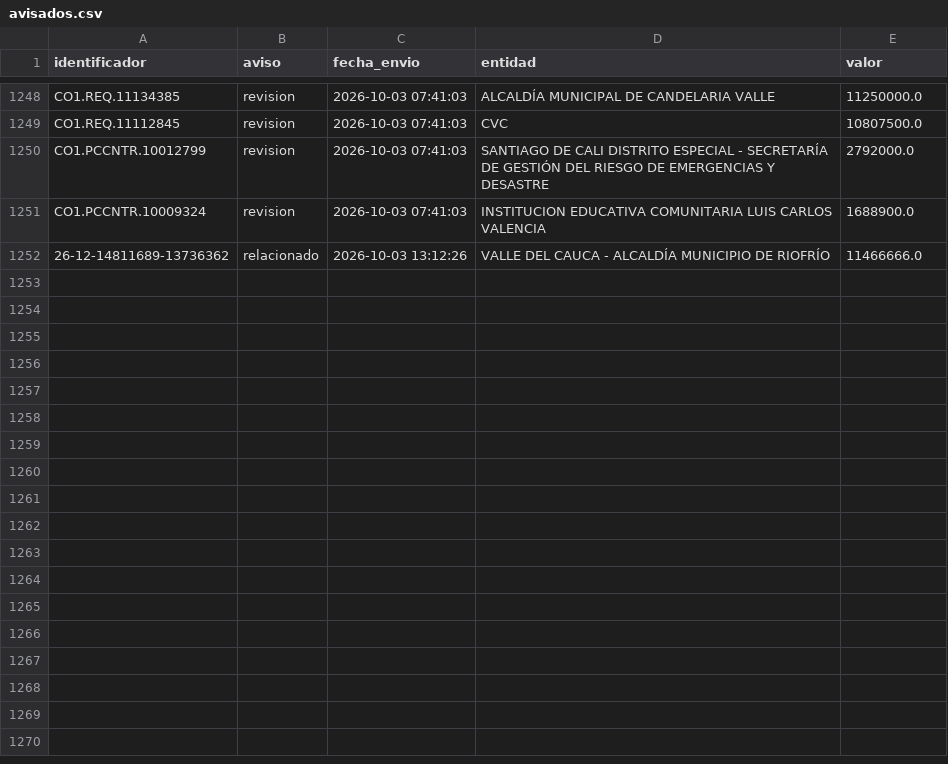
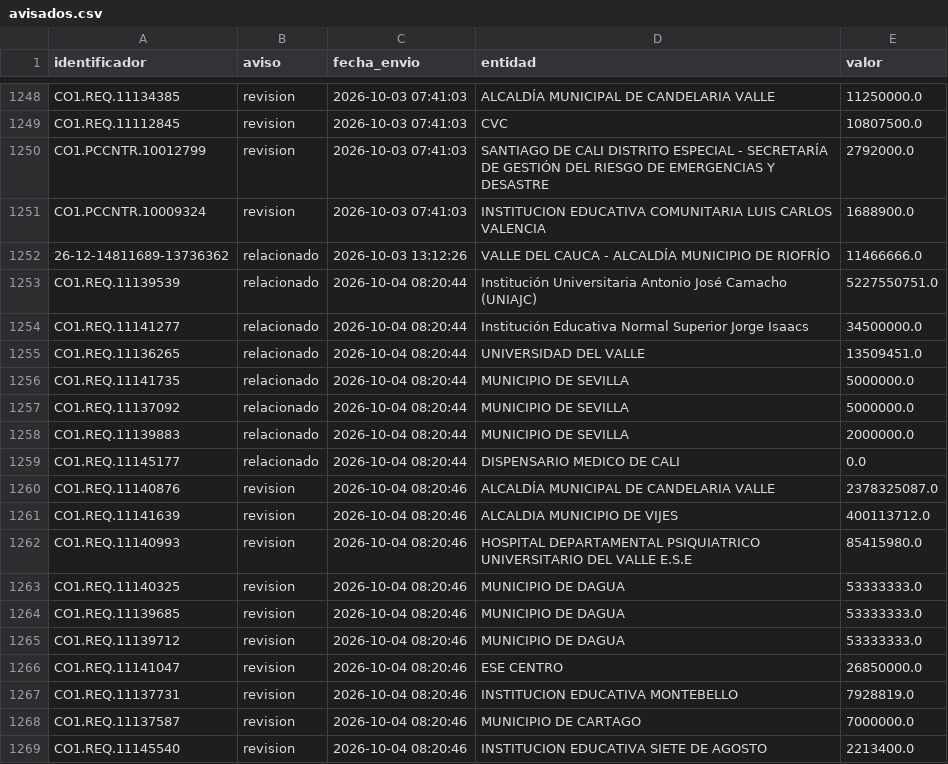
Before and after one commit to jlzmontenegro/contratacion-urgencia-manifiesta-valle, a CSV file: datos/avisados.csv, drawn as a sheet; only a part is shown, gaps mark what is left out; the diff names each change by its address in the sheet, - before the commit and + after, or states it on an @@ line.

```diff
--- a/datos/avisados.csv
+++ b/datos/avisados.csv
+row 1253: CO1.REQ.11139539 | relacionado | 2026-10-04 08:20:44 | Institución Universitaria Antonio José Camacho (UNIAJC) | 5227550751.0
+row 1254: CO1.REQ.11141277 | relacionado | 2026-10-04 08:20:44 | Institución Educativa Normal Superior Jorge Isaacs | 34500000.0
+row 1255: CO1.REQ.11136265 | relacionado | 2026-10-04 08:20:44 | UNIVERSIDAD DEL VALLE | 13509451.0
+row 1256: CO1.REQ.11141735 | relacionado | 2026-10-04 08:20:44 | MUNICIPIO DE SEVILLA | 5000000.0
+row 1257: CO1.REQ.11137092 | relacionado | 2026-10-04 08:20:44 | MUNICIPIO DE SEVILLA | 5000000.0
+row 1258: CO1.REQ.11139883 | relacionado | 2026-10-04 08:20:44 | MUNICIPIO DE SEVILLA | 2000000.0
+row 1259: CO1.REQ.11145177 | relacionado | 2026-10-04 08:20:44 | DISPENSARIO MEDICO DE CALI | 0.0
+row 1260: CO1.REQ.11140876 | revision | 2026-10-04 08:20:46 | ALCALDÍA MUNICIPAL DE CANDELARIA VALLE | 2378325087.0
+row 1261: CO1.REQ.11141639 | revision | 2026-10-04 08:20:46 | ALCALDIA MUNICIPIO DE VIJES | 400113712.0
+row 1262: CO1.REQ.11140993 | revision | 2026-10-04 08:20:46 | HOSPITAL DEPARTAMENTAL PSIQUIATRICO UNIVERSITARIO DEL VALLE E.S.E | 85415980.0
+row 1263: CO1.REQ.11140325 | revision | 2026-10-04 08:20:46 | MUNICIPIO DE DAGUA | 53333333.0
+row 1264: CO1.REQ.11139685 | revision | 2026-10-04 08:20:46 | MUNICIPIO DE DAGUA | 53333333.0
+row 1265: CO1.REQ.11139712 | revision | 2026-10-04 08:20:46 | MUNICIPIO DE DAGUA | 53333333.0
+row 1266: CO1.REQ.11141047 | revision | 2026-10-04 08:20:46 | ESE CENTRO | 26850000.0
+row 1267: CO1.REQ.11137731 | revision | 2026-10-04 08:20:46 | INSTITUCION EDUCATIVA MONTEBELLO | 7928819.0
+row 1268: CO1.REQ.11137587 | revision | 2026-10-04 08:20:46 | MUNICIPIO DE CARTAGO | 7000000.0
+row 1269: CO1.REQ.11145540 | revision | 2026-10-04 08:20:46 | INSTITUCION EDUCATIVA SIETE DE AGOSTO | 2213400.0
```
Also changed, not shown: 20 other files.
